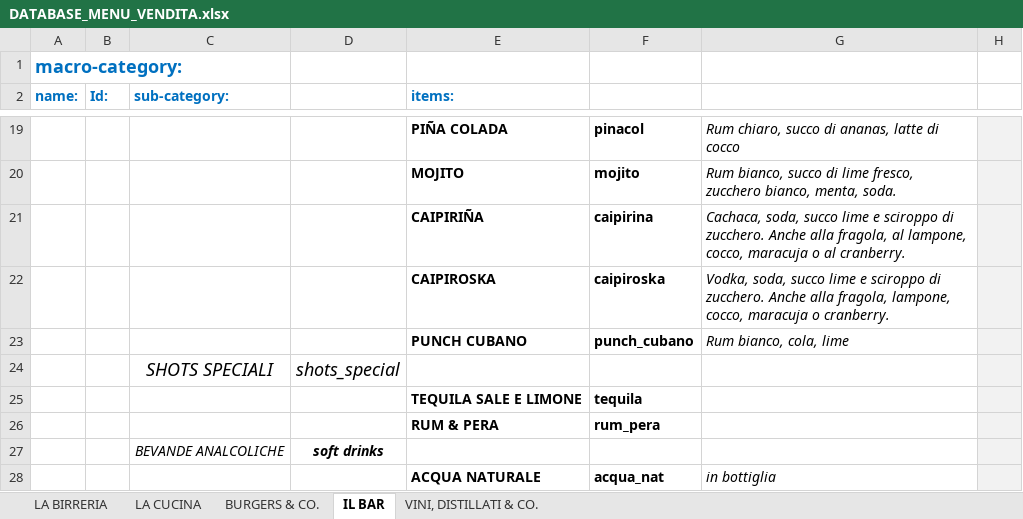
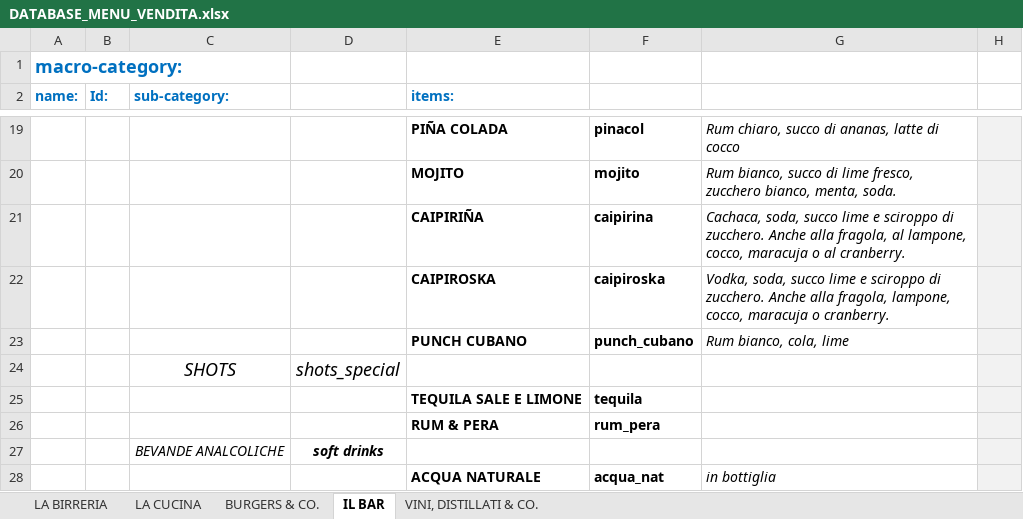
Before and after one commit to jb-pub/menu, an Excel workbook: excel/DATABASE_MENU_VENDITA.xlsx, sheet IL BAR, drawn as a sheet; only a part is shown, gaps mark what is left out; values as stored, in another font and other column widths than the file's, no borders; the diff names each change by its address in the sheet, - before the commit and + after, or states it on an @@ line.

Commit message:
Fix label shots

```diff
--- a/excel/DATABASE_MENU_VENDITA.xlsx (sheet IL BAR)
+++ b/excel/DATABASE_MENU_VENDITA.xlsx (sheet IL BAR)
-C24 (sub-category:): SHOTS SPECIALI
+C24 (sub-category:): SHOTS
```
Also changed, not shown: 1 other file.
